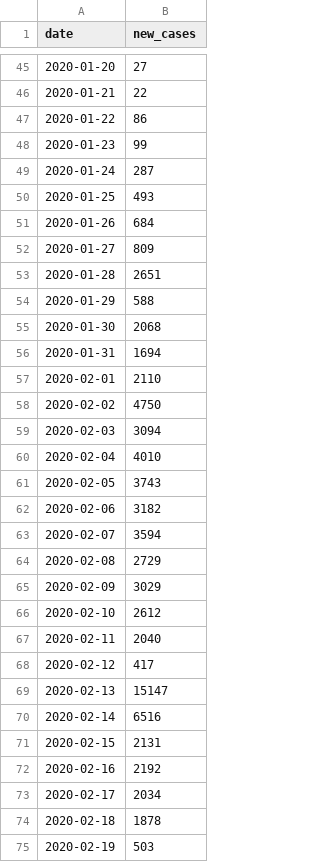
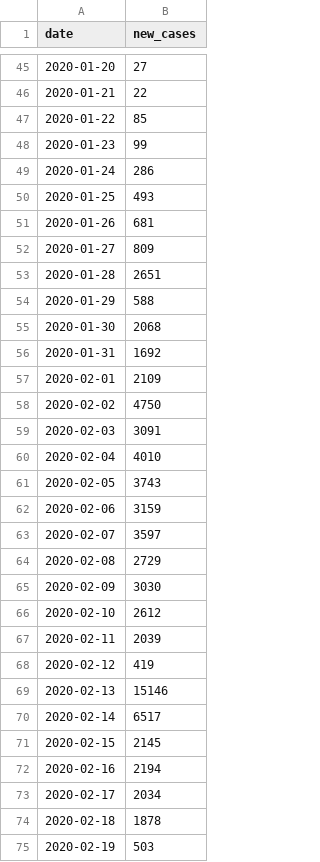
Before and after one commit to czbiohub-sf/EpiGen-COVID19, a TSV file: data/time_series/summary_global_timeseries_new_cases.tsv, drawn as a sheet; only a part is shown, gaps mark what is left out; the diff covers the shown part only.

```diff
--- a/data/time_series/summary_global_timeseries_new_cases.tsv
+++ b/data/time_series/summary_global_timeseries_new_cases.tsv
@@ -46,7 +46,7 @@ date	new_cases
 2020-01-21	22
-2020-01-22	86
+2020-01-22	85
 2020-01-23	99
-2020-01-24	287
+2020-01-24	286
 2020-01-25	493
-2020-01-26	684
+2020-01-26	681
 2020-01-27	809
@@ -55,19 +55,19 @@ date	new_cases
 2020-01-30	2068
-2020-01-31	1694
-2020-02-01	2110
+2020-01-31	1692
+2020-02-01	2109
 2020-02-02	4750
-2020-02-03	3094
+2020-02-03	3091
 2020-02-04	4010
 2020-02-05	3743
-2020-02-06	3182
-2020-02-07	3594
+2020-02-06	3159
+2020-02-07	3597
 2020-02-08	2729
-2020-02-09	3029
+2020-02-09	3030
 2020-02-10	2612
-2020-02-11	2040
-2020-02-12	417
-2020-02-13	15147
-2020-02-14	6516
-2020-02-15	2131
-2020-02-16	2192
+2020-02-11	2039
+2020-02-12	419
+2020-02-13	15146
+2020-02-14	6517
+2020-02-15	2145
+2020-02-16	2194
 2020-02-17	2034
```
Also changed, not shown: 14 added rows and 24 edited cells elsewhere in this file, data/time_series/summary_global_timeseries_cumulative_cases.tsv, 2 other files.
